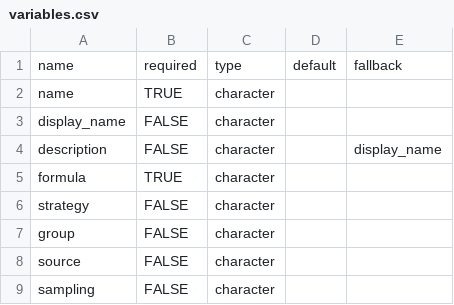
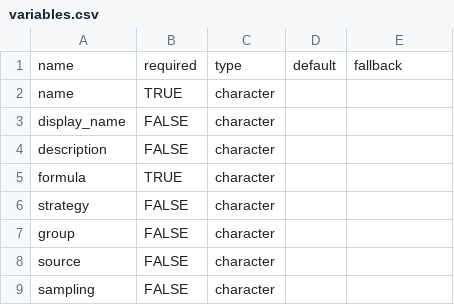
Before and after one commit to PolicyAnalysisInc/openqaly, a CSV file: inst/model_input_specs/variables.csv, drawn as a sheet.

Commit message:
Fix variables spec

```diff
--- a/inst/model_input_specs/variables.csv
+++ b/inst/model_input_specs/variables.csv
@@ -3,3 +3,3 @@ name,TRUE,character,,
 display_name,FALSE,character,,
-description,FALSE,character,,display_name
+description,FALSE,character,,
 formula,TRUE,character,,
```
